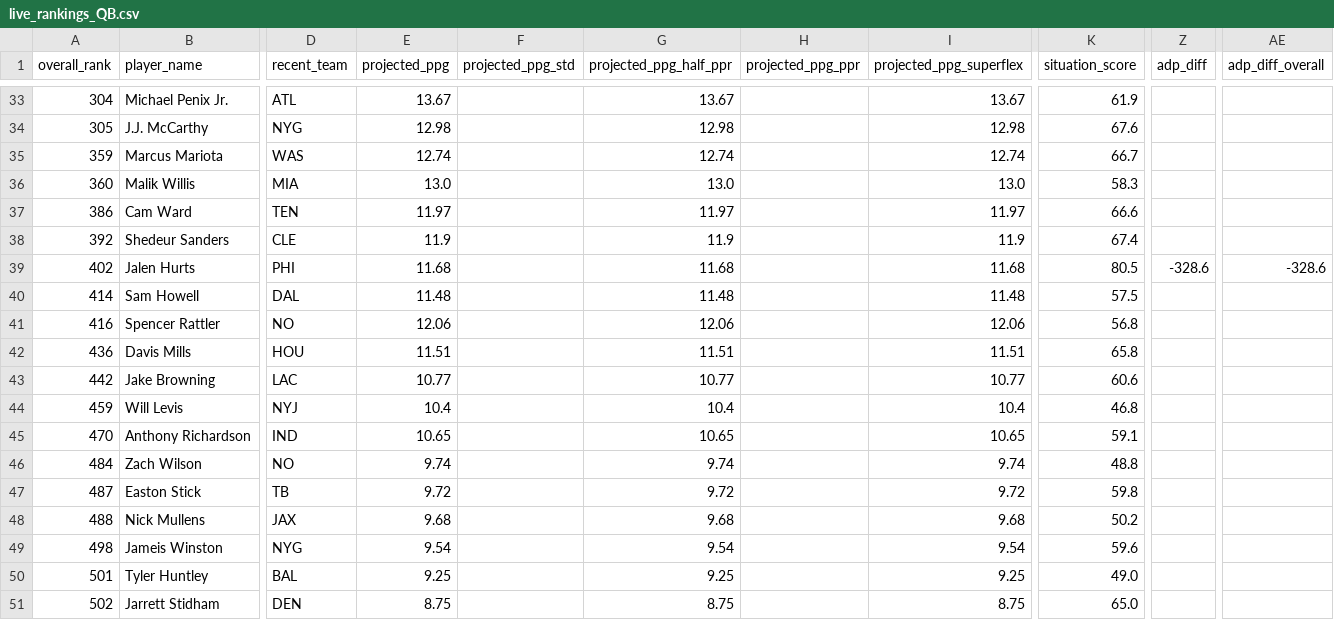
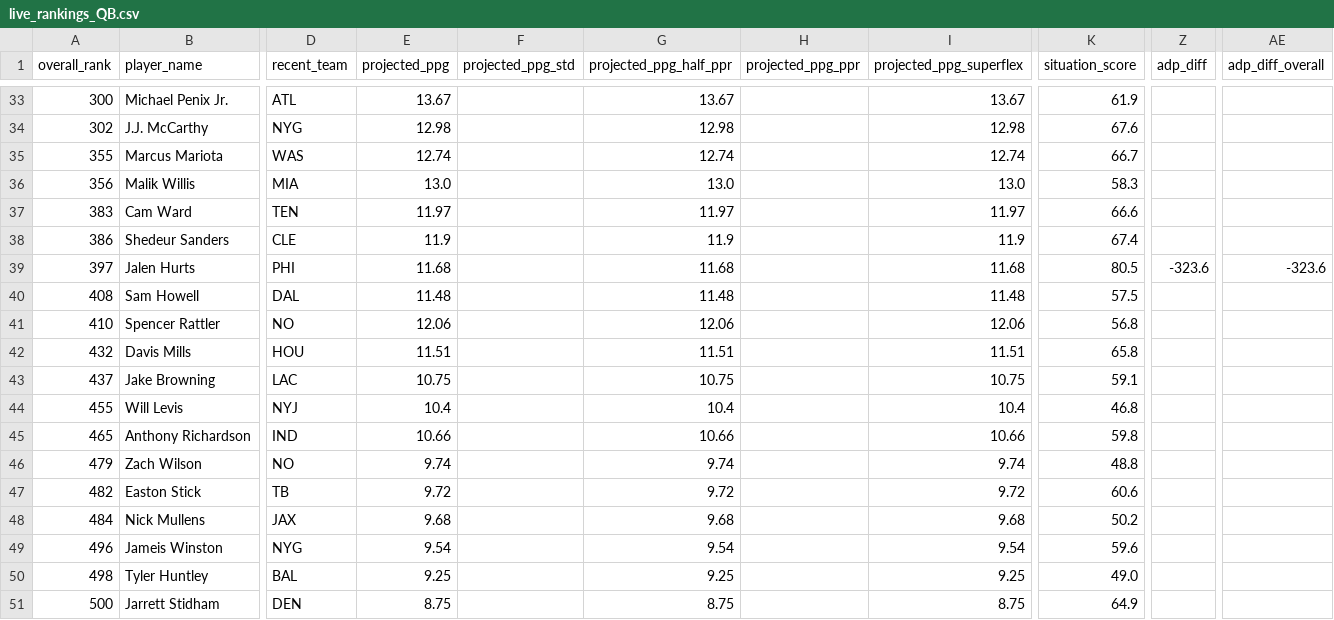
Before and after one commit to colorb41/gavfather-site, a CSV file: public/rankings/live_rankings_QB.csv, drawn as a sheet; only a part is shown, gaps mark what is left out; the diff covers the shown part only; the diff names each change by its address in the sheet, - before the commit and + after, or states it on an @@ line.

```diff
--- a/public/rankings/live_rankings_QB.csv
+++ b/public/rankings/live_rankings_QB.csv
-A33 (overall_rank): 304
+A33 (overall_rank): 300
-A34 (overall_rank): 305
+A34 (overall_rank): 302
-A35 (overall_rank): 359
+A35 (overall_rank): 355
-A36 (overall_rank): 360
+A36 (overall_rank): 356
-A37 (overall_rank): 386
+A37 (overall_rank): 383
-A38 (overall_rank): 392
+A38 (overall_rank): 386
-A39 (overall_rank): 402
+A39 (overall_rank): 397
-Z39 (adp_diff): -328.6
+Z39 (adp_diff): -323.6
-AE39 (adp_diff_overall): -328.6
+AE39 (adp_diff_overall): -323.6
-A40 (overall_rank): 414
+A40 (overall_rank): 408
-A41 (overall_rank): 416
+A41 (overall_rank): 410
-A42 (overall_rank): 436
+A42 (overall_rank): 432
-A43 (overall_rank): 442
+A43 (overall_rank): 437
-E43 (projected_ppg): 10.77
+E43 (projected_ppg): 10.75
-G43 (projected_ppg_half_ppr): 10.77
+G43 (projected_ppg_half_ppr): 10.75
-I43 (projected_ppg_superflex): 10.77
+I43 (projected_ppg_superflex): 10.75
-K43 (situation_score): 60.6
+K43 (situation_score): 59.1
-A44 (overall_rank): 459
+A44 (overall_rank): 455
-A45 (overall_rank): 470
+A45 (overall_rank): 465
-E45 (projected_ppg): 10.65
+E45 (projected_ppg): 10.66
-G45 (projected_ppg_half_ppr): 10.65
+G45 (projected_ppg_half_ppr): 10.66
-I45 (projected_ppg_superflex): 10.65
+I45 (projected_ppg_superflex): 10.66
-K45 (situation_score): 59.1
+K45 (situation_score): 59.8
-A46 (overall_rank): 484
+A46 (overall_rank): 479
-A47 (overall_rank): 487
+A47 (overall_rank): 482
-K47 (situation_score): 59.8
+K47 (situation_score): 60.6
-A48 (overall_rank): 488
+A48 (overall_rank): 484
-A49 (overall_rank): 498
+A49 (overall_rank): 496
-A50 (overall_rank): 501
+A50 (overall_rank): 498
-A51 (overall_rank): 502
+A51 (overall_rank): 500
-K51 (situation_score): 65.0
+K51 (situation_score): 64.9
```
Also changed, not shown: 1 added row, 1 removed row and 108 edited cells elsewhere in this file, public/rankings/live_rankings.csv, public/rankings/live_rankings_RB.csv, 7 other files.
